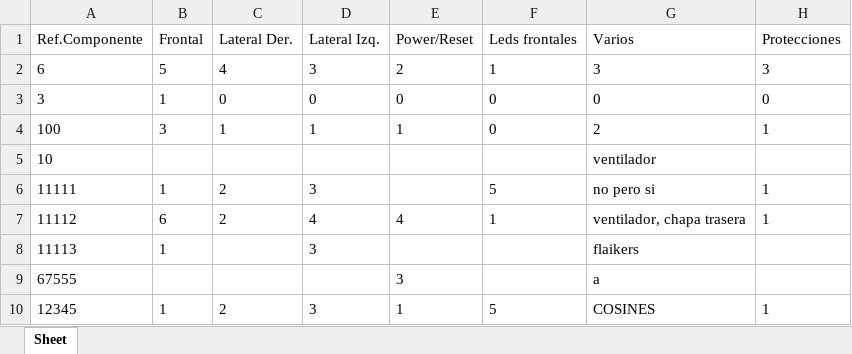
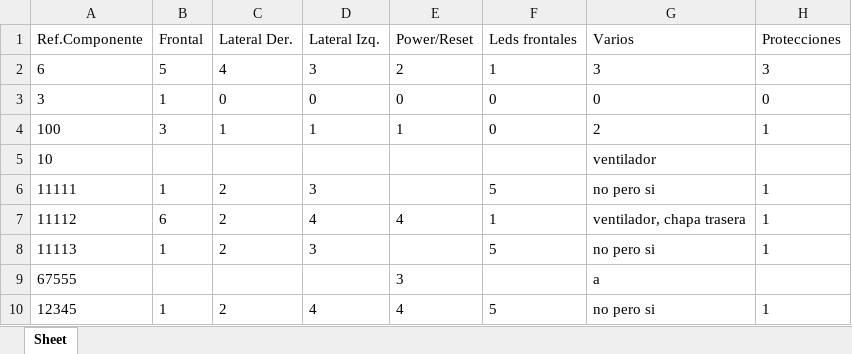
Before and after one commit to Flychesco/Repuestos, an Excel workbook: Repuestos2024.xlsx, sheet Sheet, drawn as a sheet; values as stored, in another font and other column widths than the file's, no borders; the diff names each change by its address in the sheet, - before the commit and + after, or states it on an @@ line.

```diff
--- a/Repuestos2024.xlsx (sheet Sheet)
+++ b/Repuestos2024.xlsx (sheet Sheet)
-C8 (Lateral Der.): (empty)
+C8 (Lateral Der.): 2
-F8 (Leds frontales): (empty)
+F8 (Leds frontales): 5
-G8 (Varios): flaikers
+G8 (Varios): no pero si
-H8 (Protecciones): (empty)
+H8 (Protecciones): 1
-D10 (Lateral Izq.): 3
+D10 (Lateral Izq.): 4
-E10 (Power/Reset): 1
+E10 (Power/Reset): 4
-G10 (Varios): COSINES
+G10 (Varios): no pero si
```
Also changed, not shown: 18 other files.
